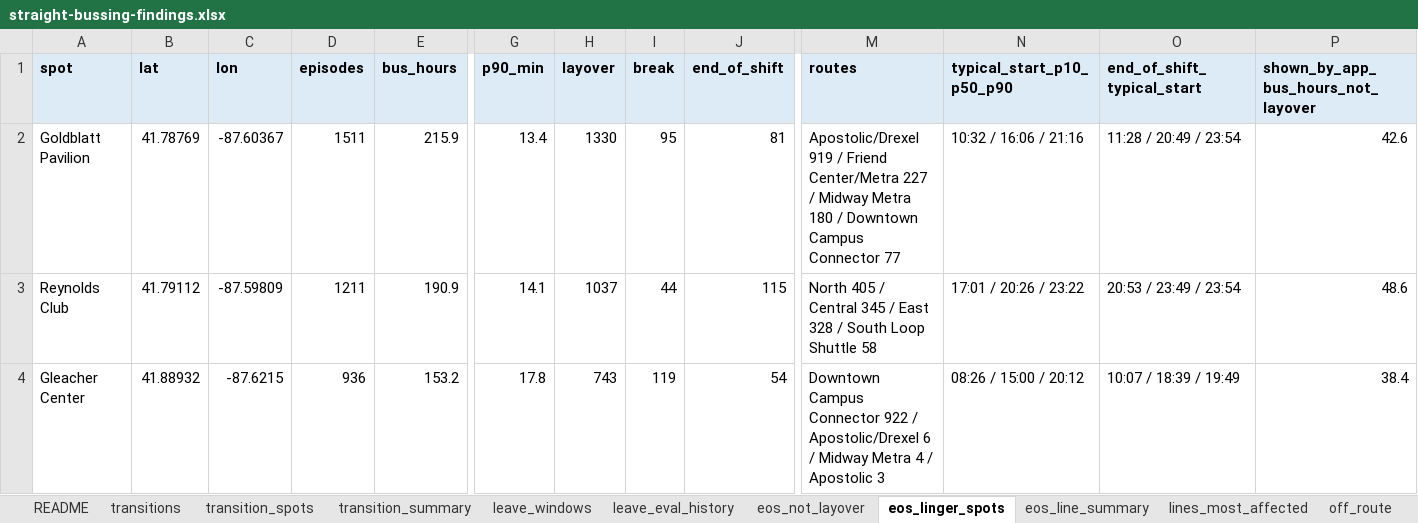
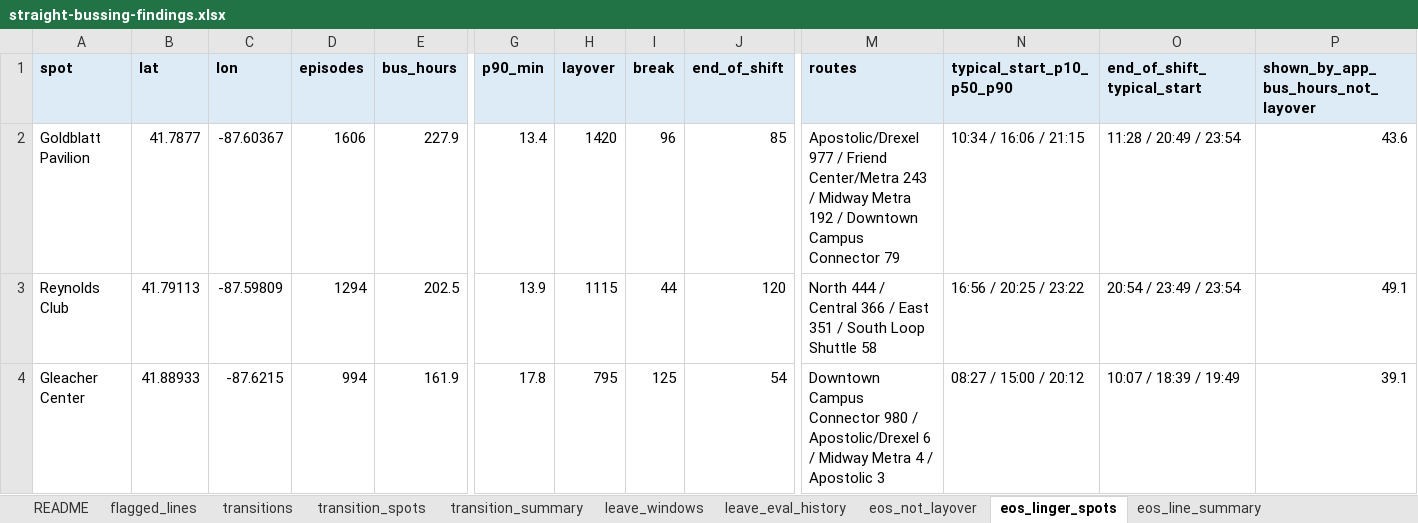
Before and after one commit to blobberus/straight-bussing-data, an Excel workbook: findings/straight-bussing-findings.xlsx, sheet eos_linger_spots, drawn as a sheet; only a part is shown, gaps mark what is left out; values as stored, in another font and other column widths than the file's, no borders; the diff covers the shown part only; the diff names each change by its address in the sheet, - before the commit and + after, or states it on an @@ line.

```diff
--- a/findings/straight-bussing-findings.xlsx (sheet eos_linger_spots)
+++ b/findings/straight-bussing-findings.xlsx (sheet eos_linger_spots)
+sheet tab: flagged_lines
-B2 (lat): 41.78769
+B2 (lat): 41.7877
-D2 (episodes): 1511
+D2 (episodes): 1606
-E2 (bus_hours): 215.9
+E2 (bus_hours): 227.9
-H2 (layover): 1330
+H2 (layover): 1420
-I2 (break): 95
+I2 (break): 96
-J2 (end_of_shift): 81
+J2 (end_of_shift): 85
-M2 (routes): Apostolic/Drexel 919 / Friend Center/Metra 227 / Midway Metra 180 / Downtown Campus Connector 77
+M2 (routes): Apostolic/Drexel 977 / Friend Center/Metra 243 / Midway Metra 192 / Downtown Campus Connector 79
-N2 (typical_start_p10_p50_p90): 10:32 / 16:06 / 21:16
+N2 (typical_start_p10_p50_p90): 10:34 / 16:06 / 21:15
-P2: 42.6
+P2: 43.6
-B3 (lat): 41.79112
+B3 (lat): 41.79113
-D3 (episodes): 1211
+D3 (episodes): 1294
-E3 (bus_hours): 190.9
+E3 (bus_hours): 202.5
-G3 (p90_min): 14.1
+G3 (p90_min): 13.9
-H3 (layover): 1037
+H3 (layover): 1115
-J3 (end_of_shift): 115
+J3 (end_of_shift): 120
-M3 (routes): North 405 / Central 345 / East 328 / South…
+M3 (routes): North 444 / Central 366 / East 351 / South…
-N3 (typical_start_p10_p50_p90): 17:01 / 20:26 / 23:22
+N3 (typical_start_p10_p50_p90): 16:56 / 20:25 / 23:22
-O3 (end_of_shift_typical_start): 20:53 / 23:49 / 23:54
+O3 (end_of_shift_typical_start): 20:54 / 23:49 / 23:54
-P3: 48.6
+P3: 49.1
-B4 (lat): 41.88932
+B4 (lat): 41.88933
-D4 (episodes): 936
+D4 (episodes): 994
-E4 (bus_hours): 153.2
+E4 (bus_hours): 161.9
-H4 (layover): 743
+H4 (layover): 795
-I4 (break): 119
+I4 (break): 125
-M4 (routes): …Campus Connector 922 / Apostolic/Drexel…
+M4 (routes): …Campus Connector 980 / Apostolic/Drexel…
-N4 (typical_start_p10_p50_p90): 08:26 / 15:00 / 20:12
+N4 (typical_start_p10_p50_p90): 08:27 / 15:00 / 20:12
-P4: 38.4
+P4: 39.1
```
Also changed, not shown: 12 added rows, 12 removed rows and 167 edited cells elsewhere in this sheet, sheet transitions, sheet eos_not_layover, sheet transition_spots, sheet leave_eval_history, sheet transition_summary, sheet leave_windows, 5 more sheets, 16 other files.
